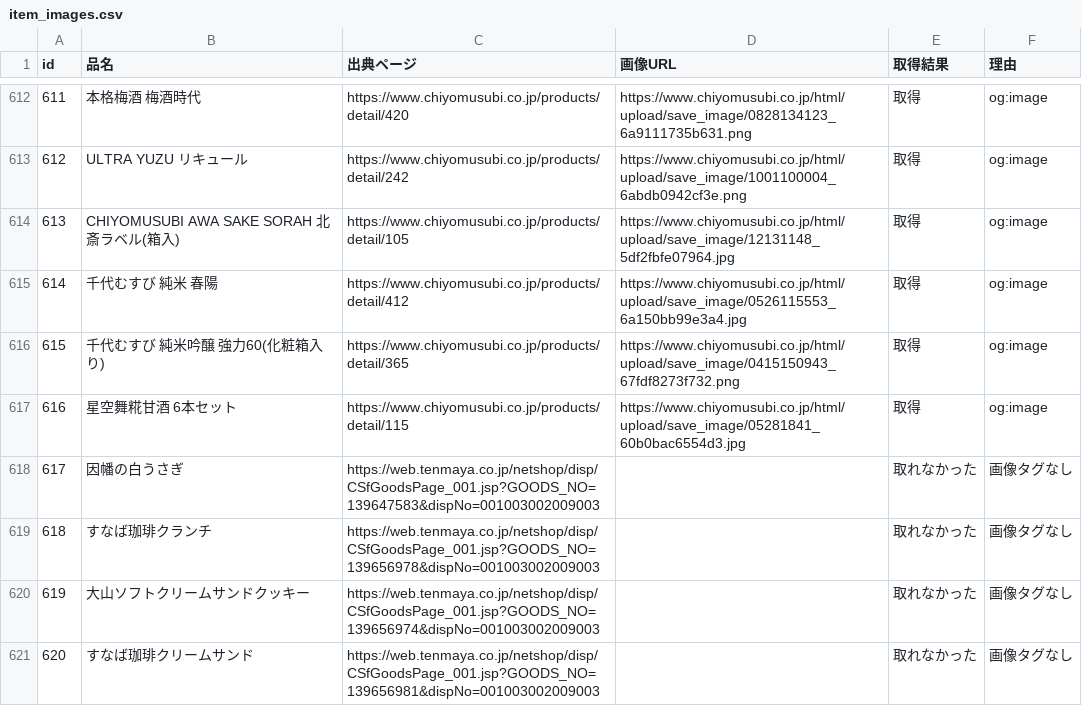
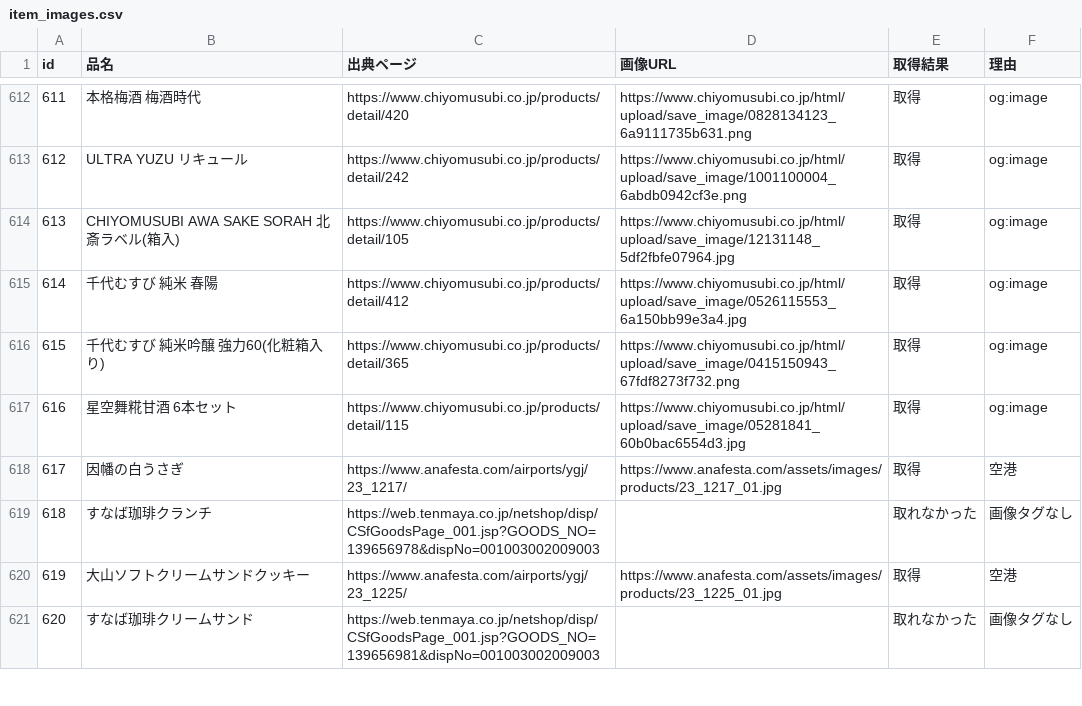
Before and after one commit to Fukuoka-desu/temiyage, a CSV file: data/images/item_images.csv, drawn as a sheet; only a part is shown, gaps mark what is left out; the diff covers the shown part only.

```diff
--- a/data/images/item_images.csv
+++ b/data/images/item_images.csv
@@ -617,5 +617,5 @@ id,品名,出典ページ,画像URL,取得結果,理由
 616,星空舞糀甘酒 6本セット,https://www.chiyomusubi.co.jp/products/detail/115,https://www.chiyomusubi.co.jp/html/upload/save_image/05281841_60b0bac6554d3.jpg,取得,og:image
-617,因幡の白うさぎ,https://web.tenmaya.co.jp/netshop/disp/CSfGoodsPage_001.jsp?GOODS_NO=139647583&dispNo=001003002009003,,取れなかった,画像タグなし
+617,因幡の白うさぎ,https://www.anafesta.com/airports/ygj/23_1217/,https://www.anafesta.com/assets/images/products/23_1217_01.jpg,取得,空港
 618,すなば珈琲クランチ,https://web.tenmaya.co.jp/netshop/disp/CSfGoodsPage_001.jsp?GOODS_NO=139656978&dispNo=001003002009003,,取れなかった,画像タグなし
-619,大山ソフトクリームサンドクッキー,https://web.tenmaya.co.jp/netshop/disp/CSfGoodsPage_001.jsp?GOODS_NO=139656974&dispNo=001003002009003,,取れなかった,画像タグなし
+619,大山ソフトクリームサンドクッキー,https://www.anafesta.com/airports/ygj/23_1225/,https://www.anafesta.com/assets/images/products/23_1225_01.jpg,取得,空港
 620,すなば珈琲クリームサンド,https://web.tenmaya.co.jp/netshop/disp/CSfGoodsPage_001.jsp?GOODS_NO=139656981&dispNo=001003002009003,,取れなかった,画像タグなし
```
Also changed, not shown: 140 edited cells elsewhere in this file, 3 other files.
